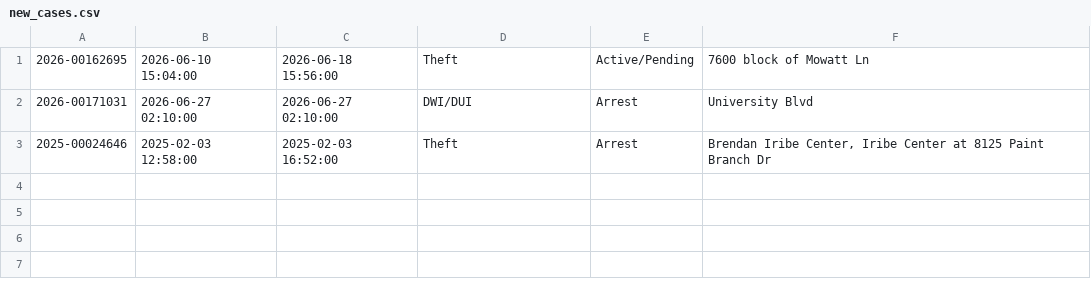
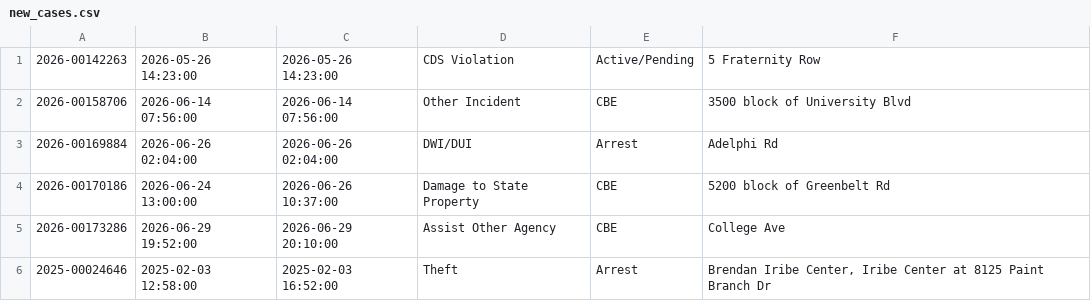
Before and after one commit to dwillis/umpd-logs, a CSV file: data/new_cases.csv, drawn as a sheet.

```diff
--- a/data/new_cases.csv
+++ b/data/new_cases.csv
@@ -1,3 +1,6 @@
-2026-00162695;2026-06-10 15:04:00;2026-06-18 15:56:00;Theft;Active/Pending;7600 block of Mowatt Ln
-2026-00171031;2026-06-27 02:10:00;2026-06-27 02:10:00;DWI/DUI;Arrest;University Blvd
+2026-00142263;2026-05-26 14:23:00;2026-05-26 14:23:00;CDS Violation;Active/Pending;5  Fraternity Row
+2026-00158706;2026-06-14 07:56:00;2026-06-14 07:56:00;Other Incident;CBE;3500 block of University Blvd
+2026-00169884;2026-06-26 02:04:00;2026-06-26 02:04:00;DWI/DUI;Arrest;Adelphi Rd
+2026-00170186;2026-06-24 13:00:00;2026-06-26 10:37:00;Damage to State Property;CBE;5200 block of Greenbelt Rd
+2026-00173286;2026-06-29 19:52:00;2026-06-29 20:10:00;Assist Other Agency;CBE;College Ave
 2025-00024646;2025-02-03 12:58:00;2025-02-03 16:52:00;Theft;Arrest;Brendan Iribe Center, Iribe Center at 8125  Paint Branch  Dr
```
Also changed, not shown: data/all-police-arrests.csv, 2 other files.
